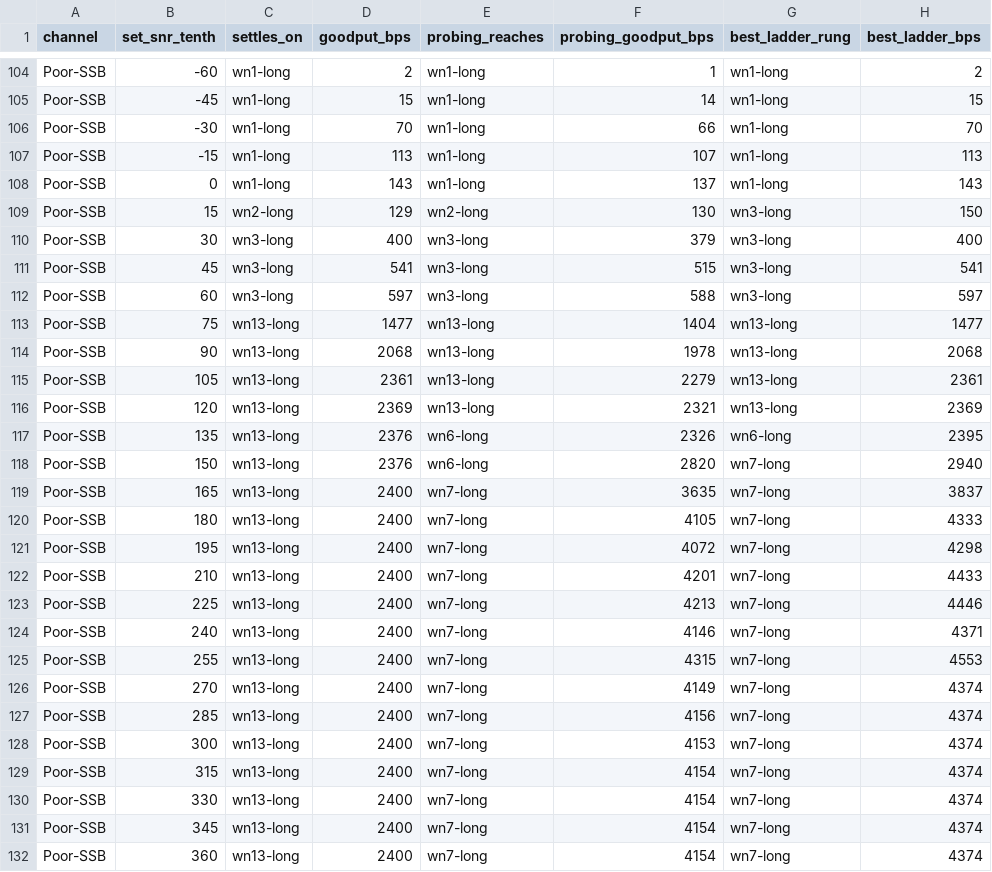
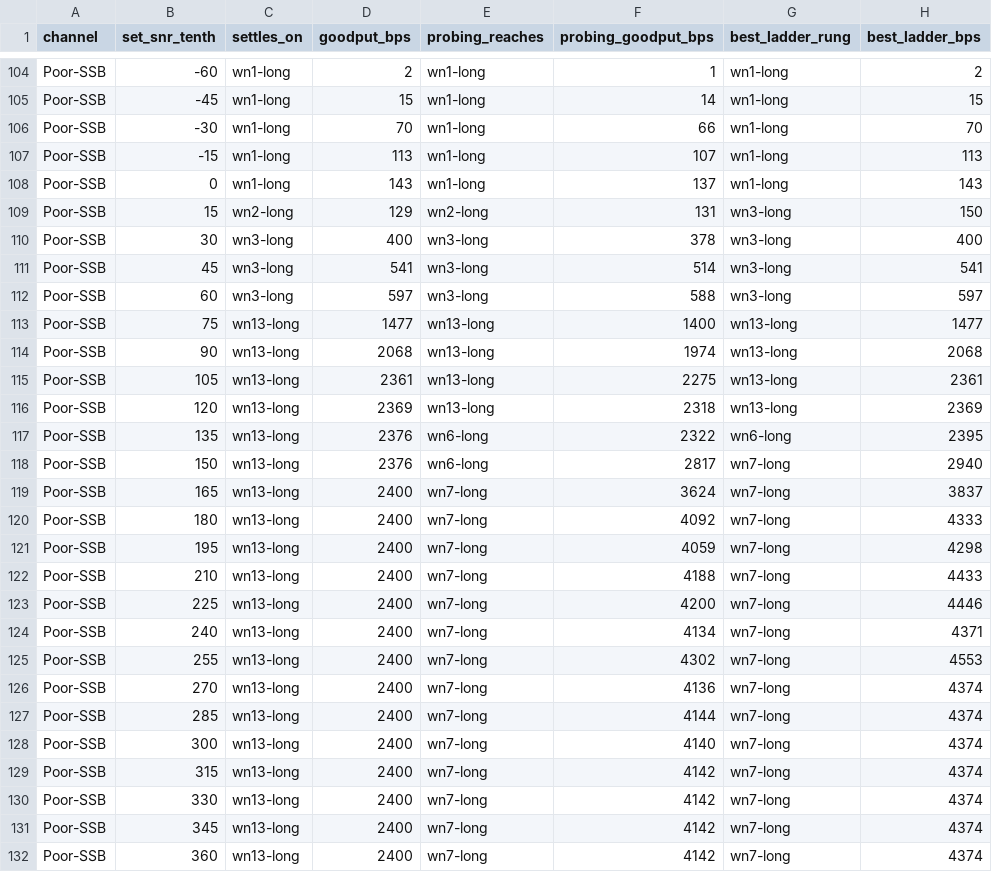
Before and after one commit to M0LTE/s5066-conformance, a TSV file: calibration/ms110d-cs-0.6.1/settle-ssb.tsv, drawn as a sheet; only a part is shown, gaps mark what is left out; the diff covers the shown part only; the diff names each change by its address in the sheet, - before the commit and + after, or states it on an @@ line.

```diff
--- a/calibration/ms110d-cs-0.6.1/settle-ssb.tsv
+++ b/calibration/ms110d-cs-0.6.1/settle-ssb.tsv
-F109 (probing_goodput_bps): 130
+F109 (probing_goodput_bps): 131
-F110 (probing_goodput_bps): 379
+F110 (probing_goodput_bps): 378
-F111 (probing_goodput_bps): 515
+F111 (probing_goodput_bps): 514
-F113 (probing_goodput_bps): 1404
+F113 (probing_goodput_bps): 1400
-F114 (probing_goodput_bps): 1978
+F114 (probing_goodput_bps): 1974
-F115 (probing_goodput_bps): 2279
+F115 (probing_goodput_bps): 2275
-F116 (probing_goodput_bps): 2321
+F116 (probing_goodput_bps): 2318
-F117 (probing_goodput_bps): 2326
+F117 (probing_goodput_bps): 2322
-F118 (probing_goodput_bps): 2820
+F118 (probing_goodput_bps): 2817
-F119 (probing_goodput_bps): 3635
+F119 (probing_goodput_bps): 3624
-F120 (probing_goodput_bps): 4105
+F120 (probing_goodput_bps): 4092
-F121 (probing_goodput_bps): 4072
+F121 (probing_goodput_bps): 4059
-F122 (probing_goodput_bps): 4201
+F122 (probing_goodput_bps): 4188
-F123 (probing_goodput_bps): 4213
+F123 (probing_goodput_bps): 4200
-F124 (probing_goodput_bps): 4146
+F124 (probing_goodput_bps): 4134
-F125 (probing_goodput_bps): 4315
+F125 (probing_goodput_bps): 4302
-F126 (probing_goodput_bps): 4149
+F126 (probing_goodput_bps): 4136
-F127 (probing_goodput_bps): 4156
+F127 (probing_goodput_bps): 4144
-F128 (probing_goodput_bps): 4153
+F128 (probing_goodput_bps): 4140
-F129:F132 (probing_goodput_bps): 4154
+F129:F132 (probing_goodput_bps): 4142
```
Also changed, not shown: 42 edited cells elsewhere in this file, calibration/ms110d-cs-0.6.1/settle.tsv, matrix/C.tsv, 9 other files.
